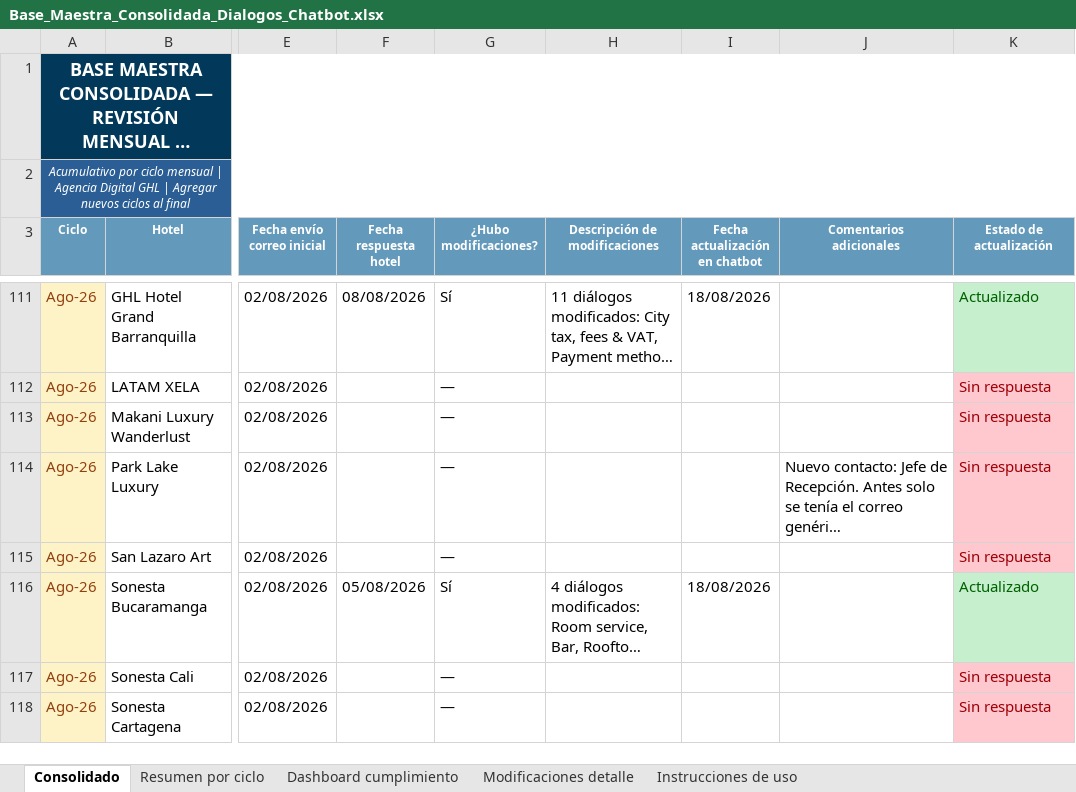
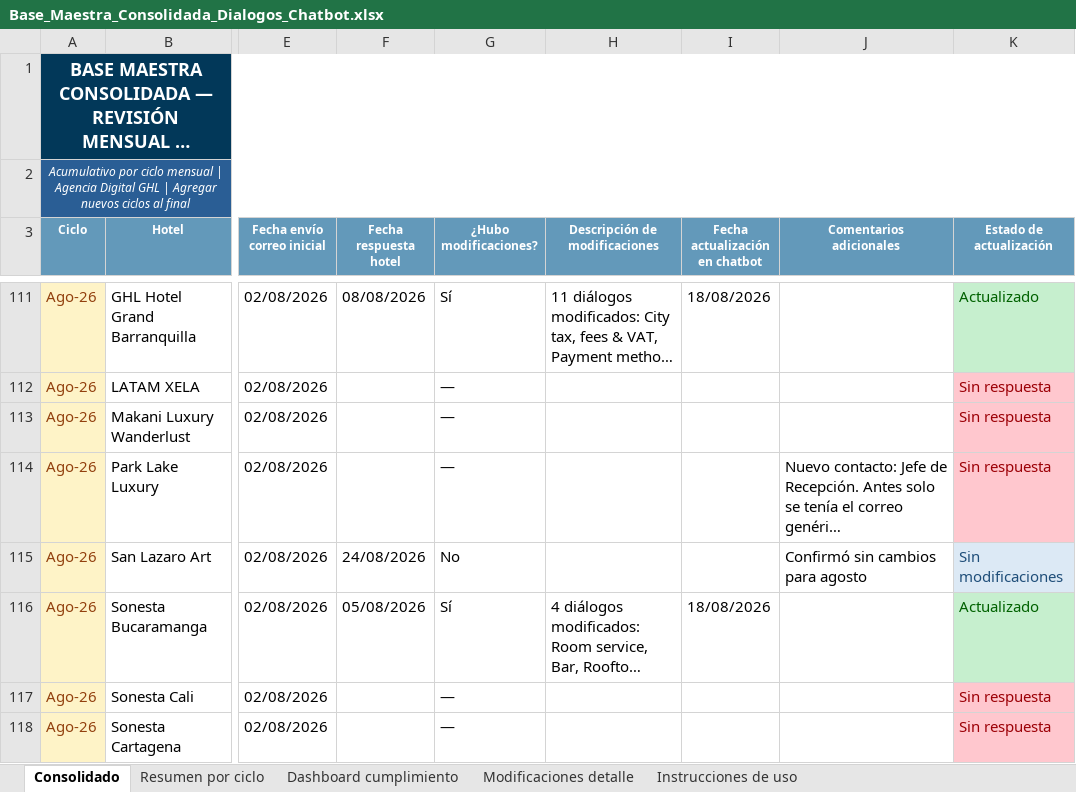
Before and after one commit to santiagocristancho0722/seguimiento-dialogos-chatbot-ghl, an Excel workbook: Base_Maestra_Consolidada_Dialogos_Chatbot.xlsx, sheet Consolidado, drawn as a sheet; only a part is shown, gaps mark what is left out; long unchanged cells end in …; values as stored, in another font and other column widths than the file's, no borders; the diff names each change by its address in the sheet, - before the commit and + after, or states it on an @@ line.

Commit message:
Registra a San Lazaro Art como sin modificaciones para Ago-26 (respondió 24/08)

```diff
--- a/Base_Maestra_Consolidada_Dialogos_Chatbot.xlsx (sheet Consolidado)
+++ b/Base_Maestra_Consolidada_Dialogos_Chatbot.xlsx (sheet Consolidado)
-F115 (Fecha respuesta hotel): (empty)
+F115 (Fecha respuesta hotel): 24/08/2026
-G115 (¿Hubo modificaciones?): —
+G115 (¿Hubo modificaciones?): No
-J115 (Comentarios adicionales): (empty)
+J115 (Comentarios adicionales): Confirmó sin cambios para agosto
-K115 (Estado de actualización): Sin respuesta
+K115 (Estado de actualización): Sin modificaciones
@@ K115 fill: #FFC7CE → #DCE9F5, text colour: #9C0006 → #1F4E79 @@
```
Also changed, not shown: sheet Dashboard cumplimiento, sheet Resumen por ciclo, 1 other file.
